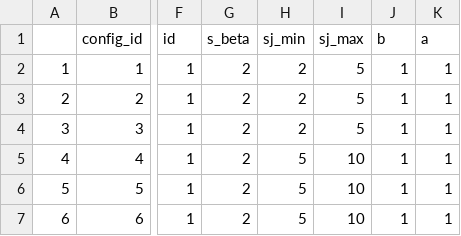
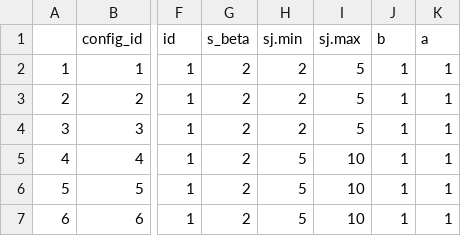
Before and after one commit to LedererLab/HDIV, a CSV file: src/config/configs.csv, drawn as a sheet; only a part is shown, gaps mark what is left out; the diff names each change by its address in the sheet, - before the commit and + after, or states it on an @@ line.

```diff
--- a/src/config/configs.csv
+++ b/src/config/configs.csv
-H1: sj_min
+H1: sj.min
-I1: sj_max
+I1: sj.max
```
Also changed, not shown: 3 other files.
